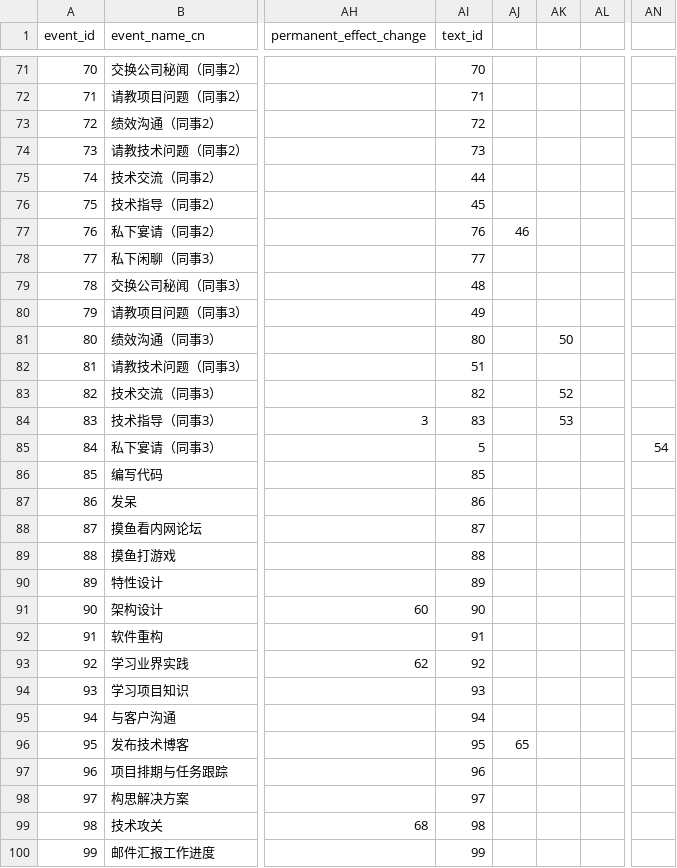
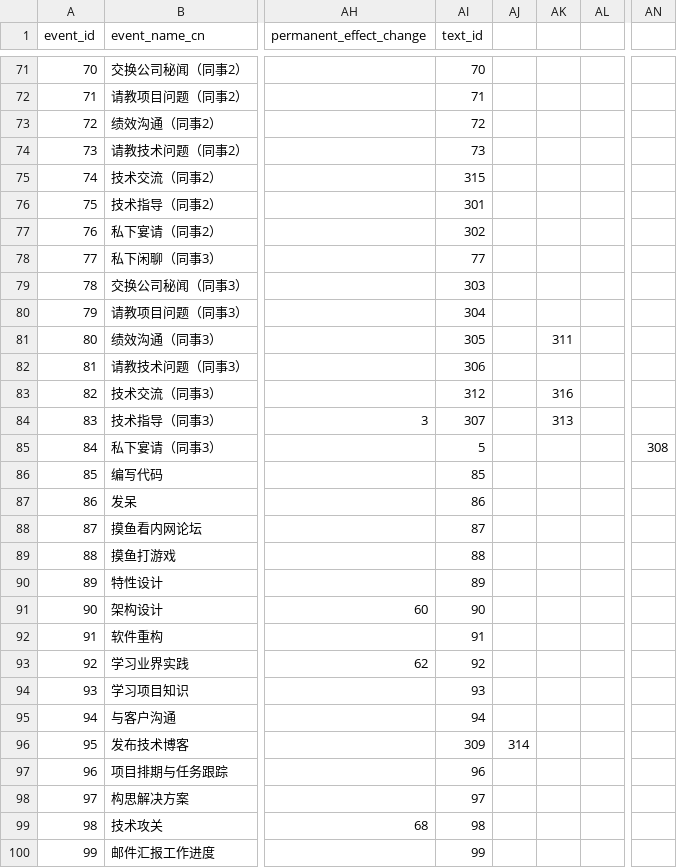
Before and after one commit to HEIBAIJIE/MyLifeAsAnEngineer, a CSV file: csv/events.csv, drawn as a sheet; only a part is shown, gaps mark what is left out; the diff names each change by its address in the sheet, - before the commit and + after, or states it on an @@ line.

```diff
--- a/csv/events.csv
+++ b/csv/events.csv
-AI75 (text_id): 44
+AI75 (text_id): 315
-AI76 (text_id): 45
+AI76 (text_id): 301
-AI77 (text_id): 76
+AI77 (text_id): 302
-AJ77: 46
+AJ77: (empty)
-AI79 (text_id): 48
+AI79 (text_id): 303
-AI80 (text_id): 49
+AI80 (text_id): 304
-AI81 (text_id): 80
+AI81 (text_id): 305
-AK81: 50
+AK81: 311
-AI82 (text_id): 51
+AI82 (text_id): 306
-AI83 (text_id): 82
+AI83 (text_id): 312
-AK83: 52
+AK83: 316
-AI84 (text_id): 83
+AI84 (text_id): 307
-AK84: 53
+AK84: 313
-AN85: 54
+AN85: 308
-AI96 (text_id): 95
+AI96 (text_id): 309
-AJ96: 65
+AJ96: 314
```
Also changed, not shown: 7 other files.
